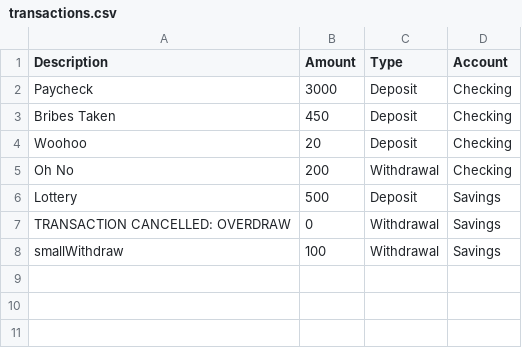
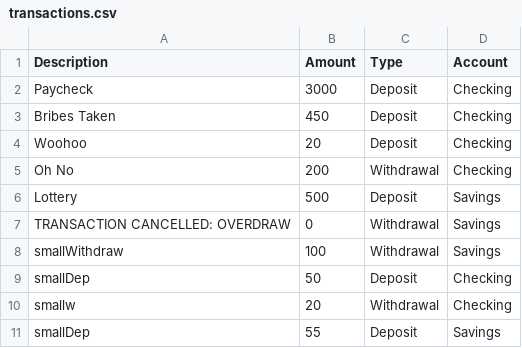
Before and after one commit to jlmdev/FirstBankOfSuncoast, a CSV file: transactions.csv, drawn as a sheet; the diff names each change by its address in the sheet, - before the commit and + after, or states it on an @@ line.

```diff
--- a/transactions.csv
+++ b/transactions.csv
+row 9: smallDep | 50 | Deposit | Checking
+row 10: smallw | 20 | Withdrawal | Checking
+row 11: smallDep | 55 | Deposit | Savings
```
Also changed, not shown: 1 other file.
